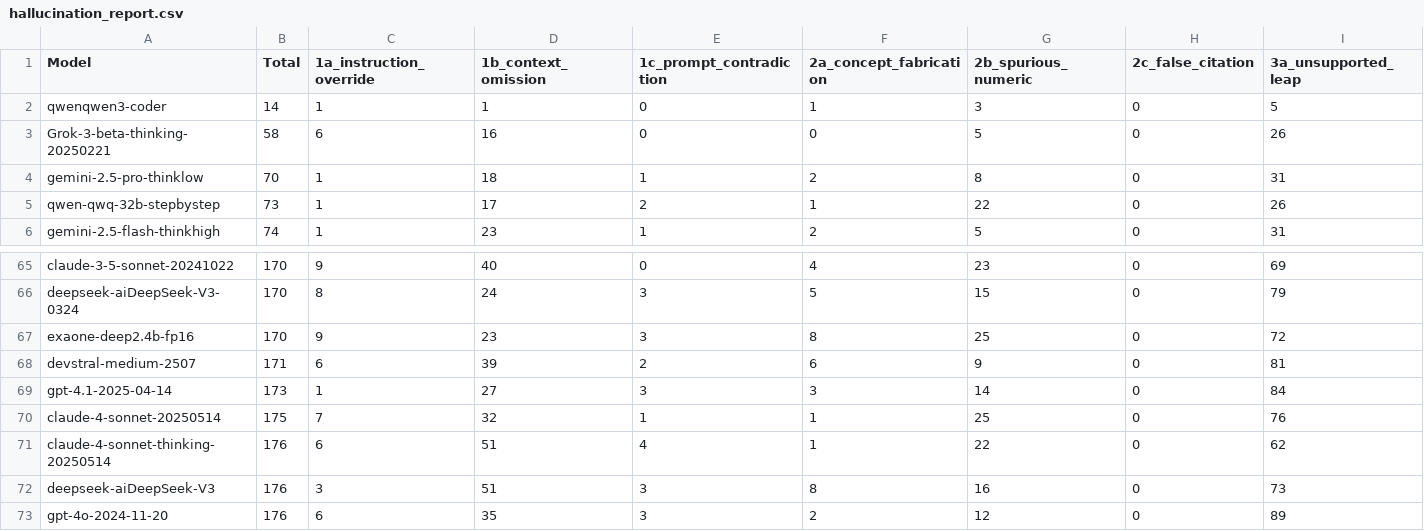
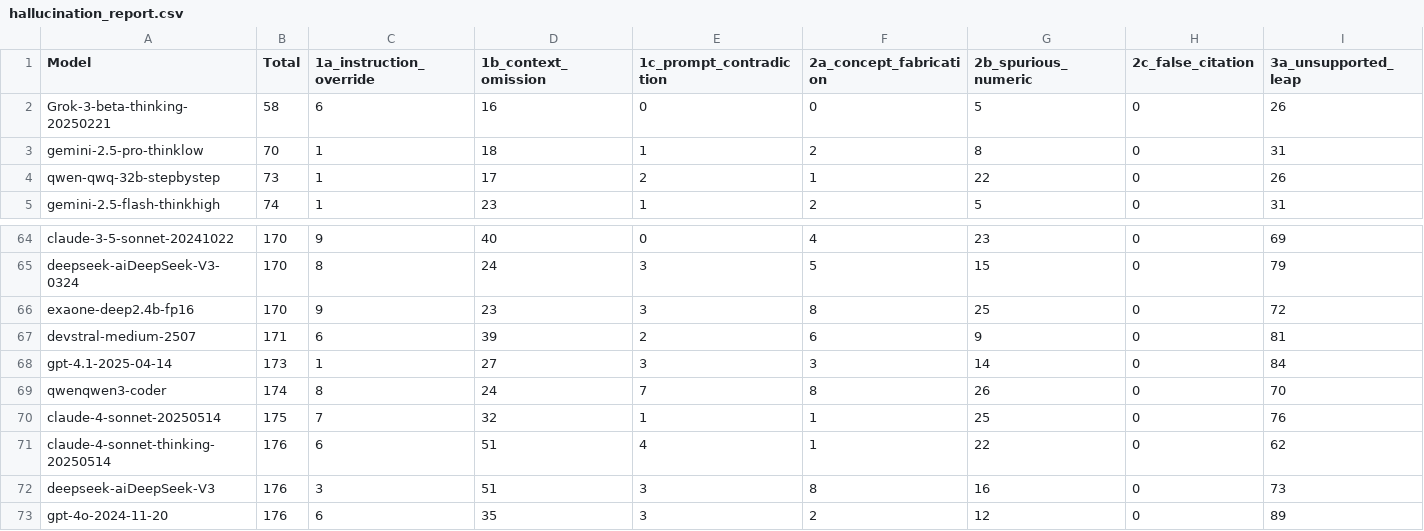
Before and after one commit to fit-alessandro-berti/pm-llm-benchmark, a CSV file: hallucinations/hallucination_report.csv, drawn as a sheet; only a part is shown, gaps mark what is left out; removed rows and columns are numbered as before the commit, all else as after; rows hold the shown columns only; the diff names each change by its address in the sheet, - before the commit and + after, or states it on an @@ line.

Commit message:
updated report

```diff
--- a/hallucinations/hallucination_report.csv
+++ b/hallucinations/hallucination_report.csv
-row 2: qwenqwen3-coder | 14 | 1 | 1 | 0 | 1 | 3 | 0 | 5
+row 69: qwenqwen3-coder | 174 | 8 | 24 | 7 | 8 | 26 | 0 | 70
```
Also changed, not shown: hallucinations/hallucination_report_category1.csv, hallucinations/hallucination_report_category2.csv, 3 other files.
